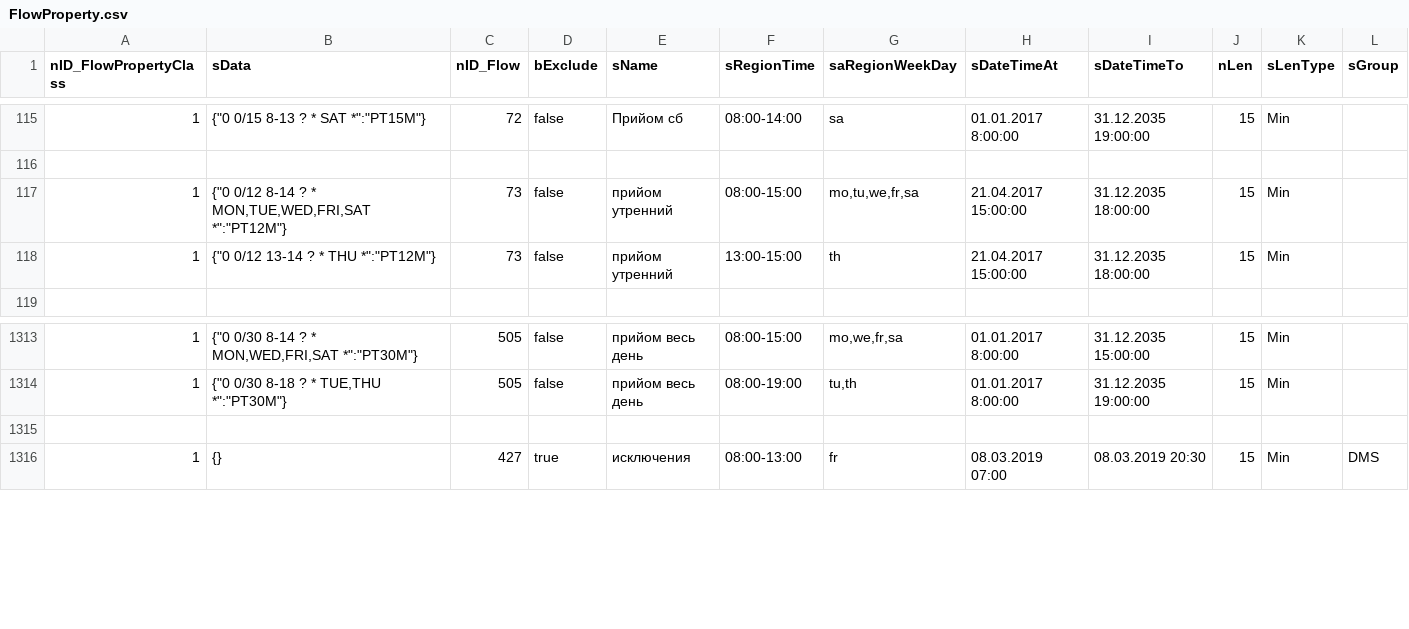
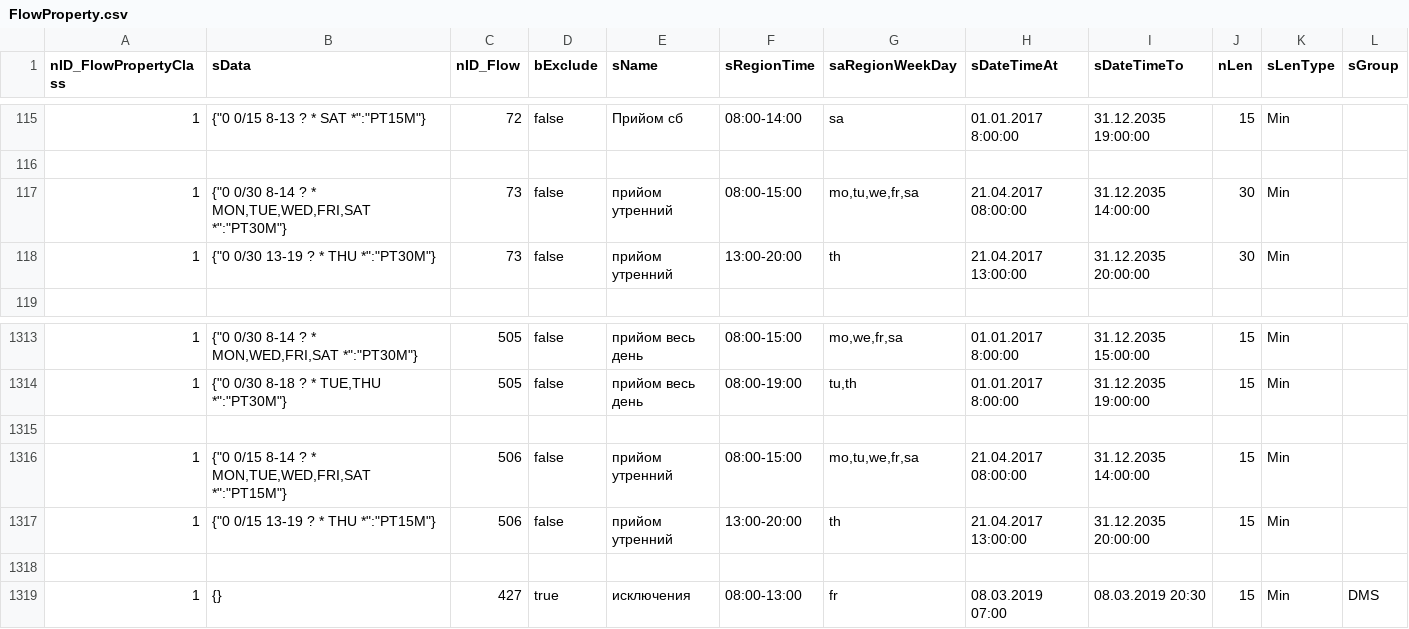
Before and after one commit to iGov-UA/iGov_Data, a CSV file: wf-central/src/main/resources/data/iGov/FlowProperty.csv, drawn as a sheet; only a part is shown, gaps mark what is left out.

```diff
--- a/wf-central/src/main/resources/data/iGov/FlowProperty.csv
+++ b/wf-central/src/main/resources/data/iGov/FlowProperty.csv
@@ -116,4 +116,4 @@ nID_FlowPropertyClass;sData;nID_Flow;bExclude;sName;sRegionTime;saRegionWeekDay;
 
-1;{"0 0/12 8-14 ? * MON,TUE,WED,FRI,SAT *":"PT12M"};73;false;прийом утренний;08:00-15:00;mo,tu,we,fr,sa;21.04.2017  15:00:00;31.12.2035  18:00:00;15;Min;
-1;{"0 0/12 13-14 ? * THU *":"PT12M"};73;false;прийом утренний;13:00-15:00;th;21.04.2017  15:00:00;31.12.2035  18:00:00;15;Min;
+1;{"0 0/30 8-14 ? * MON,TUE,WED,FRI,SAT *":"PT30M"};73;false;прийом утренний;08:00-15:00;mo,tu,we,fr,sa;21.04.2017  08:00:00;31.12.2035  14:00:00;30;Min;
+1;{"0 0/30 13-19 ? * THU *":"PT30M"};73;false;прийом утренний;13:00-20:00;th;21.04.2017  13:00:00;31.12.2035  20:00:00;30;Min;
 
@@ -1314,2 +1314,5 @@ nID_FlowPropertyClass;sData;nID_Flow;bExclude;sName;sRegionTime;saRegionWeekDay;
 1;{"0 0/30 8-18 ? * TUE,THU *":"PT30M"};505;false;прийом весь день;08:00-19:00;tu,th;01.01.2017  8:00:00;31.12.2035  19:00:00;15;Min;
+
+1;{"0 0/15 8-14 ? * MON,TUE,WED,FRI,SAT *":"PT15M"};506;false;прийом утренний;08:00-15:00;mo,tu,we,fr,sa;21.04.2017  08:00:00;31.12.2035  14:00:00;15;Min;
+1;{"0 0/15 13-19 ? * THU *":"PT15M"};506;false;прийом утренний;13:00-20:00;th;21.04.2017  13:00:00;31.12.2035  20:00:00;15;Min;
 
```
Also changed, not shown: wf-central/src/main/resources/data/iGov/Flow.csv, wf-central/src/main/resources/data/iGov/SubjectOrganJoin.csv, 23 other files.
